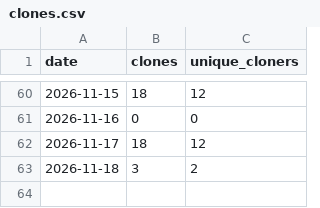
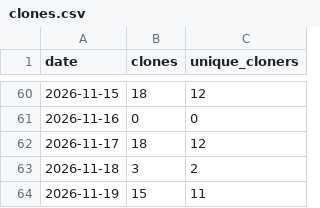
Before and after one commit to GoutamkumarKoppolu/DigiLog, a CSV file: clones.csv, drawn as a sheet; only a part is shown, gaps mark what is left out; the diff names each change by its address in the sheet, - before the commit and + after, or states it on an @@ line.

```diff
--- a/clones.csv
+++ b/clones.csv
+row 64: 2026-11-19 | 15 | 11
```
Also changed, not shown: downloads.csv, pages.csv, 3 other files.
